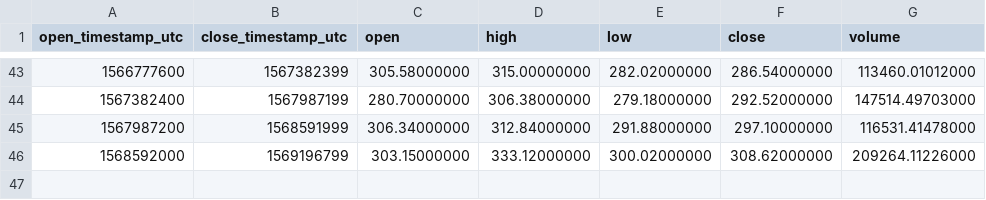
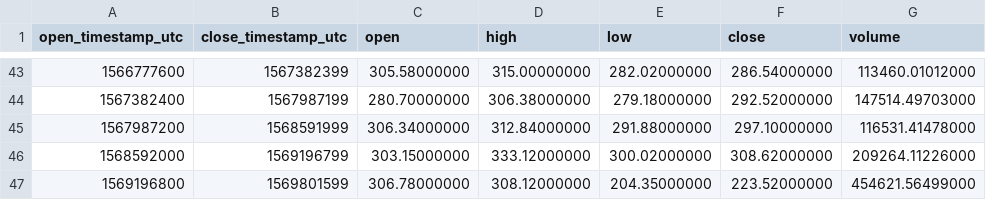
Before and after one commit to cryptobigbro/binance-BCHABCUSDT, a CSV file: binance-BCHABCUSDT-1w.csv, drawn as a sheet; only a part is shown, gaps mark what is left out; the diff names each change by its address in the sheet, - before the commit and + after, or states it on an @@ line.

```diff
--- a/binance-BCHABCUSDT-1w.csv
+++ b/binance-BCHABCUSDT-1w.csv
+row 47: 1569196800 | 1569801599 | 306.78000000 | 308.12000000 | 204.35000000 | 223.52000000 | 454621.56499000
```
Also changed, not shown: binance-BCHABCUSDT-1d.csv, binance-BCHABCUSDT-1h.csv.
